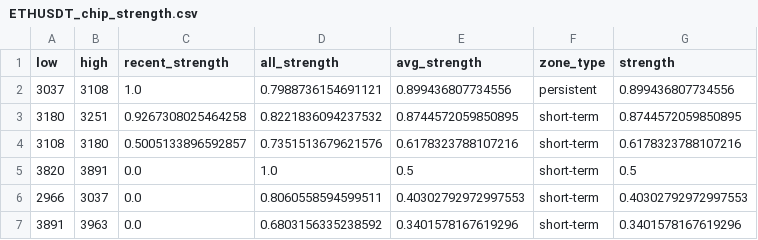
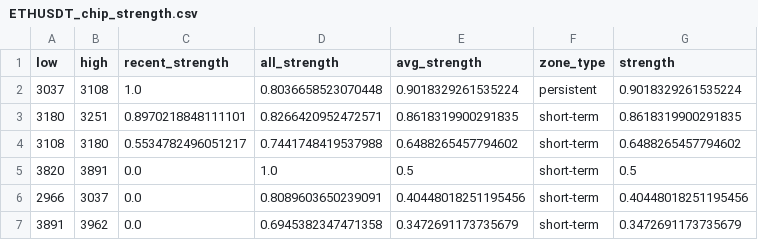
Before and after one commit to CMUJIN/crypto_csi_toolkit, a CSV file: docs/ETHUSDT_chip_strength.csv, drawn as a sheet.

```diff
--- a/docs/ETHUSDT_chip_strength.csv
+++ b/docs/ETHUSDT_chip_strength.csv
@@ -1,7 +1,7 @@
 low,high,recent_strength,all_strength,avg_strength,zone_type,strength
-3037,3108,1.0,0.7988736154691121,0.899436807734556,persistent,0.899436807734556
-3180,3251,0.9267308025464258,0.8221836094237532,0.8744572059850895,short-term,0.8744572059850895
-3108,3180,0.5005133896592857,0.7351513679621576,0.6178323788107216,short-term,0.6178323788107216
+3037,3108,1.0,0.8036658523070448,0.9018329261535224,persistent,0.9018329261535224
+3180,3251,0.8970218848111101,0.8266420952472571,0.8618319900291835,short-term,0.8618319900291835
+3108,3180,0.5534782496051217,0.7441748419537988,0.6488265457794602,short-term,0.6488265457794602
 3820,3891,0.0,1.0,0.5,short-term,0.5
-2966,3037,0.0,0.8060558594599511,0.40302792972997553,short-term,0.40302792972997553
-3891,3963,0.0,0.6803156335238592,0.3401578167619296,short-term,0.3401578167619296
+2966,3037,0.0,0.8089603650239091,0.40448018251195456,short-term,0.40448018251195456
+3891,3962,0.0,0.6945382347471358,0.3472691173735679,short-term,0.3472691173735679
```
Also changed, not shown: docs/AAVEUSDT_chip_strength.csv, docs/BTCUSDT_chip_strength.csv, 15 other files.
